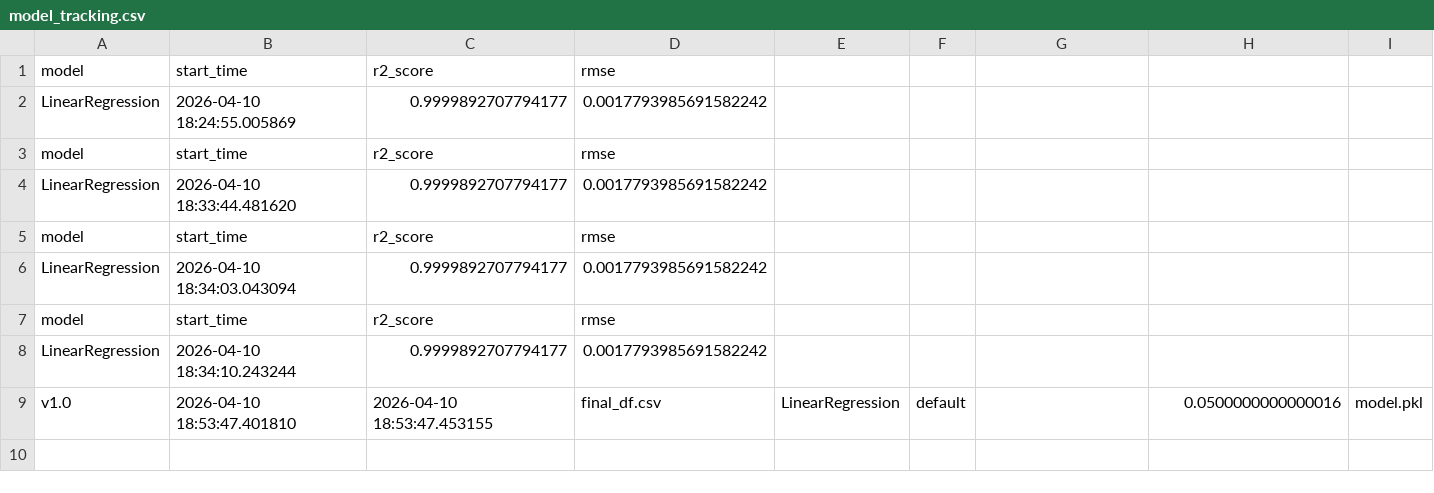
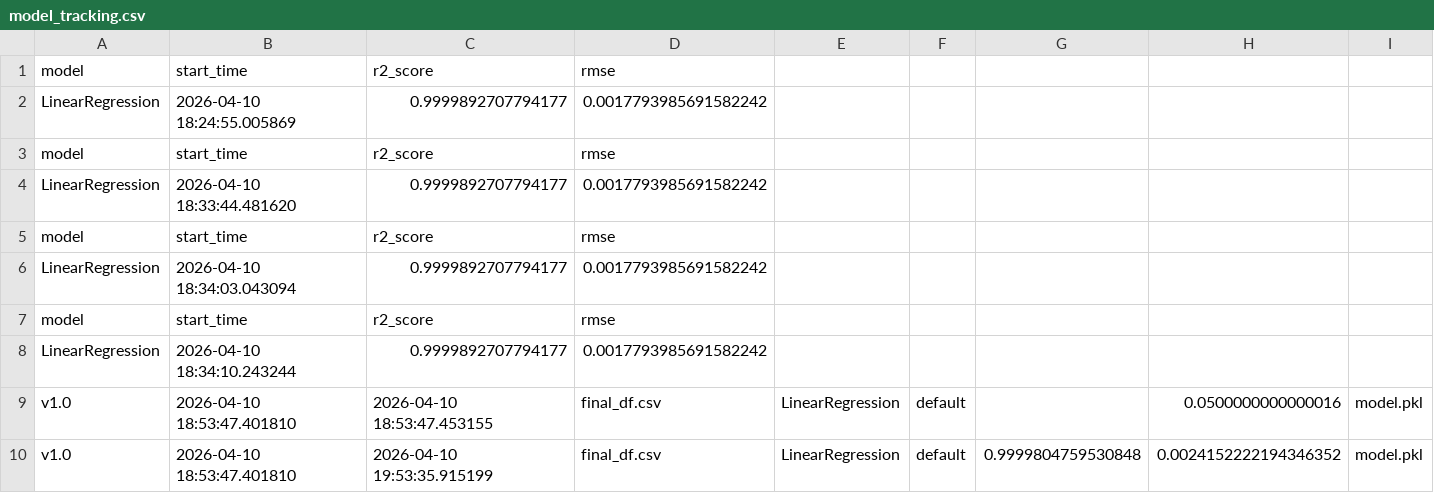
Before and after one commit to srivastavaparul628-ops/Project-5, a CSV file: model_tracking.csv, drawn as a sheet; the diff names each change by its address in the sheet, - before the commit and + after, or states it on an @@ line.

```diff
--- a/model_tracking.csv
+++ b/model_tracking.csv
+row 10: v1.0 | 2026-04-10 18:53:47.401810 | 2026-04-10 19:53:35.915199 | final_df.csv | LinearRegression | default | 0.9999804759530848 | 0.0024152222194346352 | model.pkl
```
Also changed, not shown: 1 other file.
